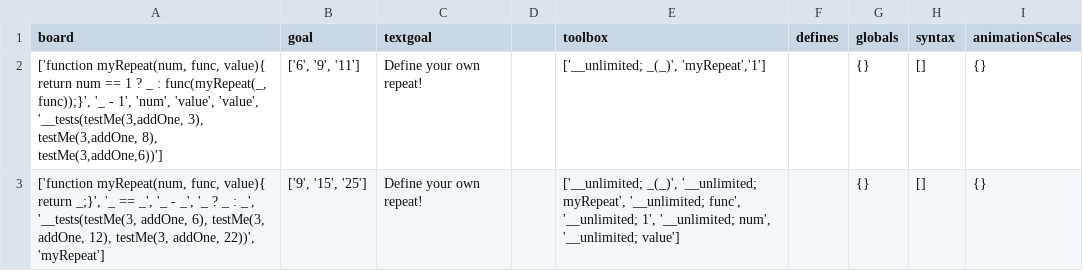
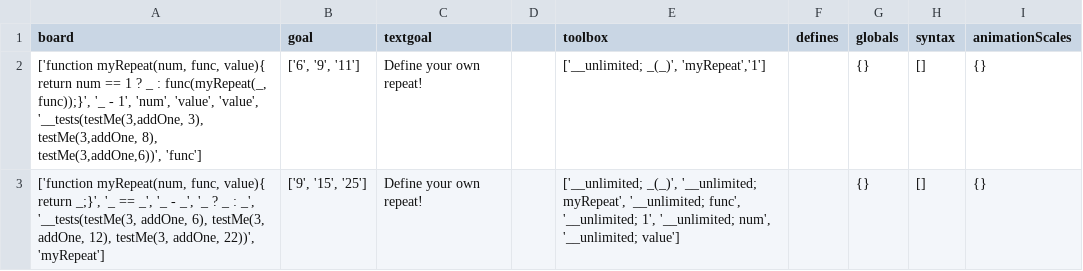
Before and after one commit to laptou/reduct, a CSV file: chapterutil/levels/recursion-higher-order.csv, drawn as a sheet.

```diff
--- a/chapterutil/levels/recursion-higher-order.csv
+++ b/chapterutil/levels/recursion-higher-order.csv
@@ -1,3 +1,3 @@
 board,goal,textgoal,,toolbox,defines,globals,syntax,animationScales
-"['function myRepeat(num, func, value){ return num == 1 ? _ : func(myRepeat(_, func));}', '_ - 1', 'num', 'value', 'value', '__tests(testMe(3,addOne, 3), testMe(3,addOne, 8), testMe(3,addOne,6))']","['6', '9', '11']",Define your own repeat!,,"['__unlimited; _(_)', 'myRepeat','1']",,{},[],{}
+"['function myRepeat(num, func, value){ return num == 1 ? _ : func(myRepeat(_, func));}', '_ - 1', 'num', 'value', 'value', '__tests(testMe(3,addOne, 3), testMe(3,addOne, 8), testMe(3,addOne,6))', 'func']","['6', '9', '11']",Define your own repeat!,,"['__unlimited; _(_)', 'myRepeat','1']",,{},[],{}
 "['function myRepeat(num, func, value){ return _;}', '_ == _',  '_ - _', '_ ? _ : _', '__tests(testMe(3, addOne, 6), testMe(3, addOne, 12), testMe(3, addOne, 22))', 'myRepeat']","['9', '15', '25']",Define your own repeat!,,"['__unlimited; _(_)', '__unlimited; myRepeat',  '__unlimited; func', '__unlimited; 1', '__unlimited; num', '__unlimited; value']",,{},[],{}
```
Also changed, not shown: chapterutil/levels/define-challenges.csv, chapterutil/levels/higher-order-functions.csv, 3 other files.
